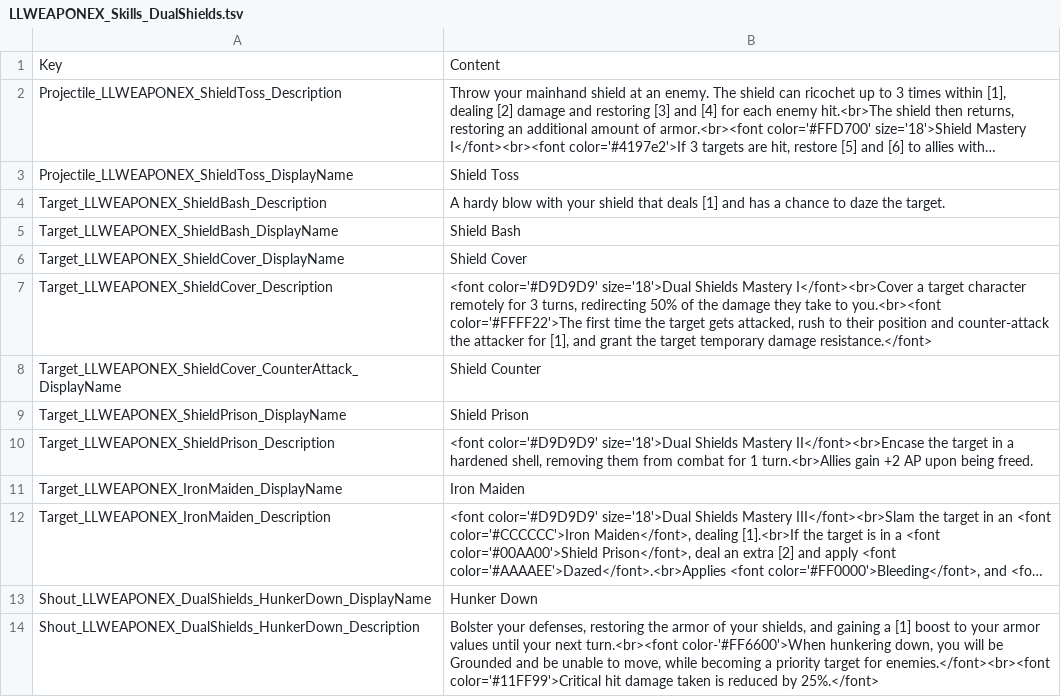
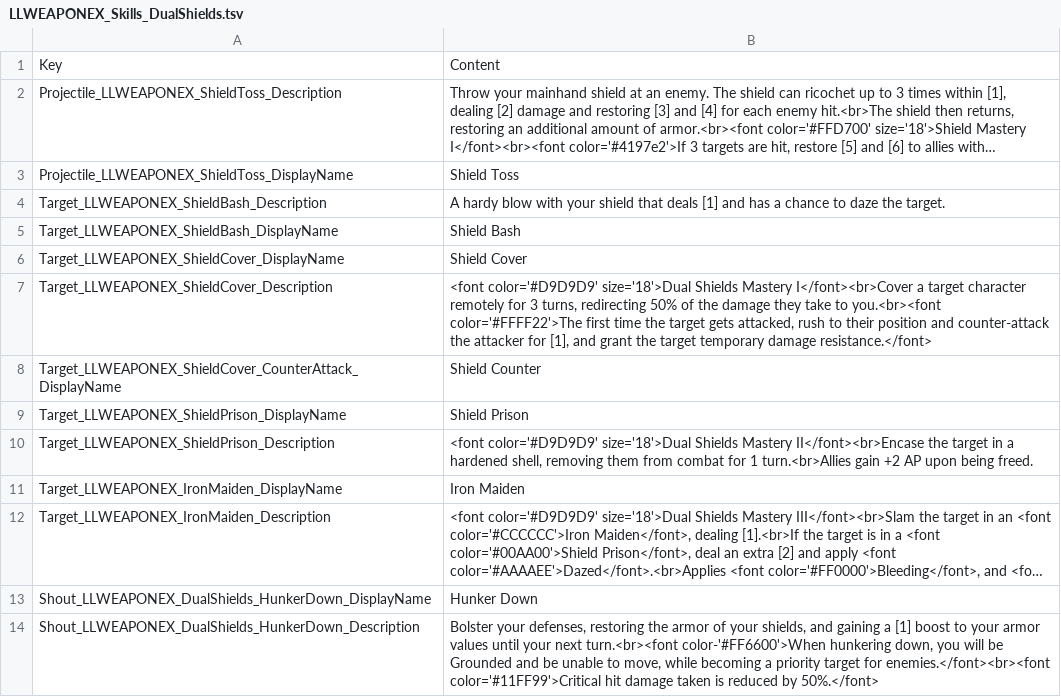
Before and after one commit to LaughingLeader-DOS2-Mods/WeaponExpansion, a TSV file: LocalKeys/LLWEAPONEX_Skills_DualShields.tsv, drawn as a sheet; long unchanged cells end in …; the diff names each change by its address in the sheet, - before the commit and + after, or states it on an @@ line.

Commit message:
Make Hunker Down reduce crit damage to 50%

```diff
--- a/LocalKeys/LLWEAPONEX_Skills_DualShields.tsv
+++ b/LocalKeys/LLWEAPONEX_Skills_DualShields.tsv
-B14: …reduced by 25%.</font>
+B14: …reduced by 50%.</font>
```
Also changed, not shown: 2 other files.
